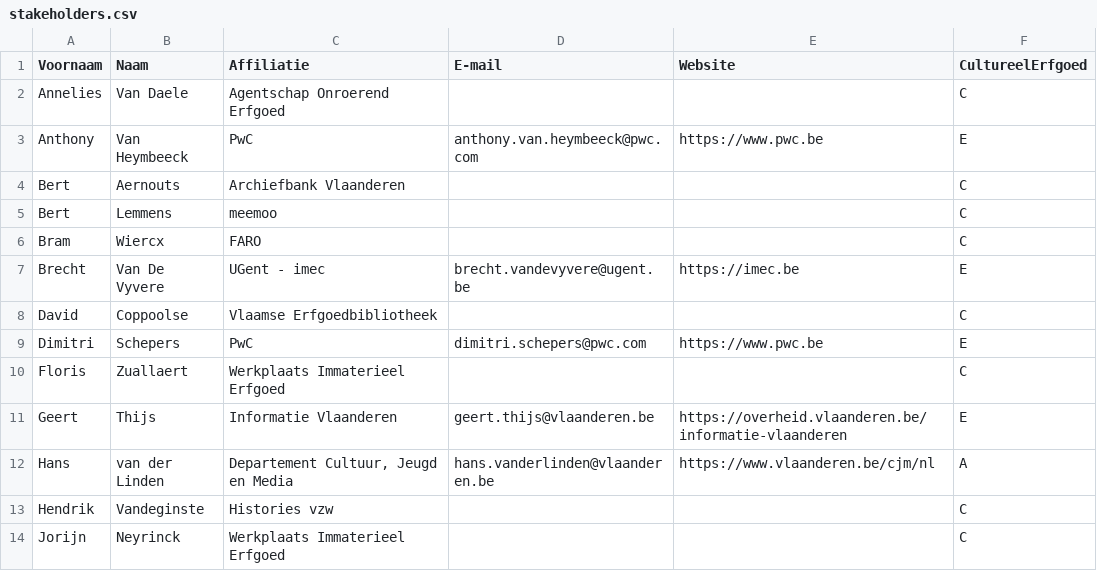
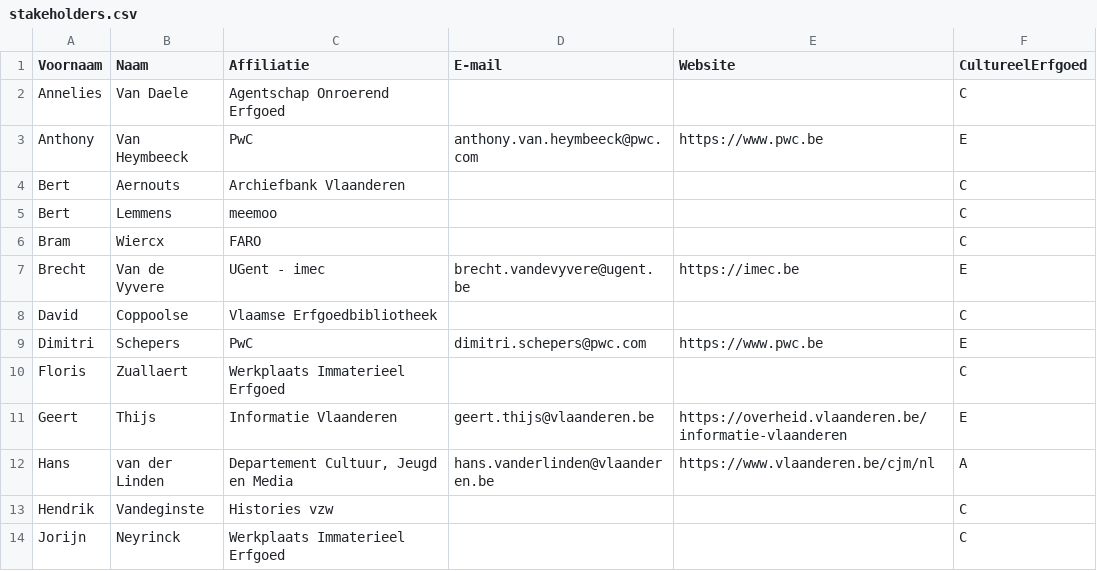
Before and after one commit to Informatievlaanderen/OSLOthema-cultureelErfgoed, a CSV file: stakeholders.csv, drawn as a sheet; only a part is shown.

Commit message:
Update stakeholders.csv
Fix my name :)

```diff
--- a/stakeholders.csv
+++ b/stakeholders.csv
@@ -6,3 +6,3 @@ Bert;Lemmens;meemoo;;;C;
 Bram;Wiercx;FARO;;;C;
-Brecht;Van De Vyvere;UGent - imec;brecht.vandevyvere@ugent.be;https://imec.be;E;
+Brecht;Van de Vyvere;UGent - imec;brecht.vandevyvere@ugent.be;https://imec.be;E;
 David;Coppoolse;Vlaamse Erfgoedbibliotheek;;;C;
```
